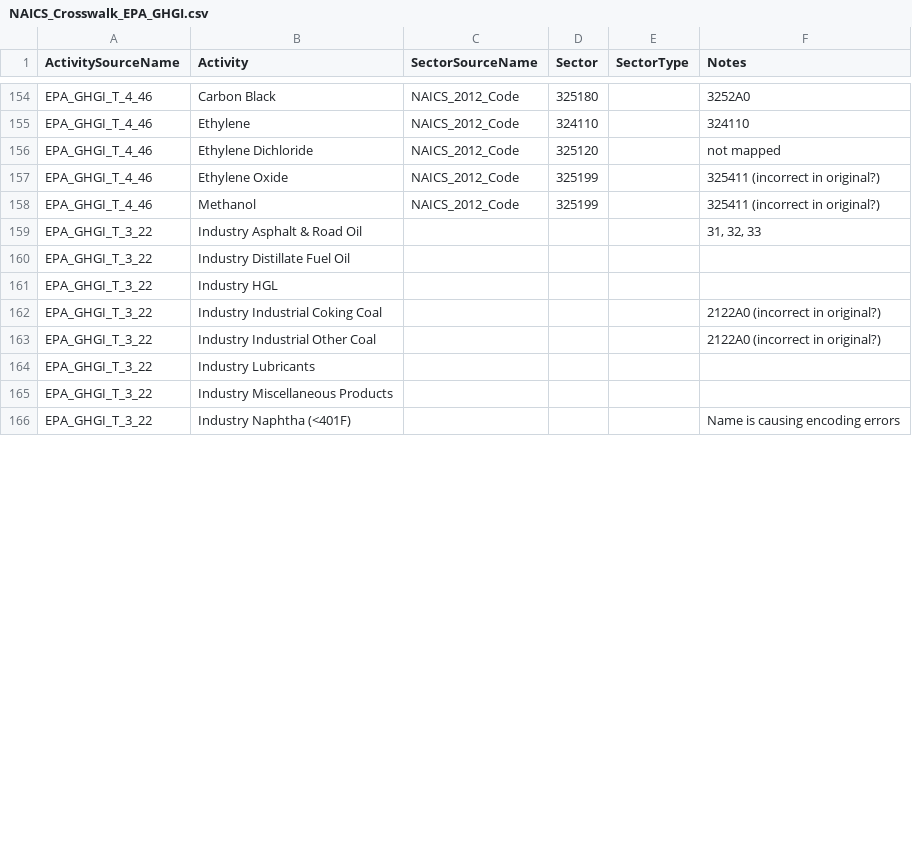
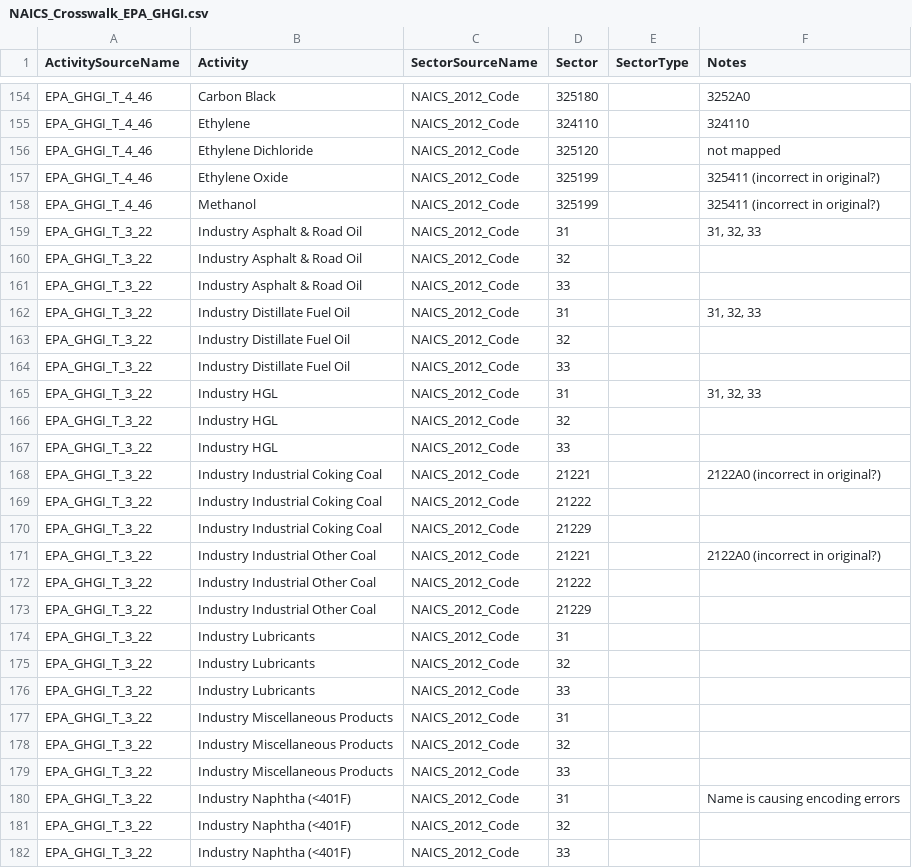
Before and after one commit to USEPA/flowsa, a CSV file: flowsa/data/activitytosectormapping/NAICS_Crosswalk_EPA_GHGI.csv, drawn as a sheet; only a part is shown, gaps mark what is left out; the diff covers the shown part only.

Commit message:
crosswalk updates for 3_22

```diff
--- a/flowsa/data/activitytosectormapping/NAICS_Crosswalk_EPA_GHGI.csv
+++ b/flowsa/data/activitytosectormapping/NAICS_Crosswalk_EPA_GHGI.csv
@@ -158,9 +158,25 @@ EPA_GHGI_T_4_46,Ethylene Oxide,NAICS_2012_Code,325199,,325411 (incorrect in orig
 EPA_GHGI_T_4_46,Methanol,NAICS_2012_Code,325199,,325411 (incorrect in original?)
-EPA_GHGI_T_3_22,Industry Asphalt & Road Oil,,,,"31, 32, 33"
-EPA_GHGI_T_3_22,Industry Distillate Fuel Oil,,,,
-EPA_GHGI_T_3_22,Industry HGL,,,,
-EPA_GHGI_T_3_22,Industry Industrial Coking Coal,,,,2122A0 (incorrect in original?)
-EPA_GHGI_T_3_22,Industry Industrial Other Coal,,,,2122A0 (incorrect in original?)
-EPA_GHGI_T_3_22,Industry Lubricants,,,,
-EPA_GHGI_T_3_22,Industry Miscellaneous Products,,,,
-EPA_GHGI_T_3_22,Industry Naphtha (<401F),,,,Name is causing encoding errors
+EPA_GHGI_T_3_22,Industry Asphalt & Road Oil,NAICS_2012_Code,31,,"31, 32, 33"
+EPA_GHGI_T_3_22,Industry Asphalt & Road Oil,NAICS_2012_Code,32,,
+EPA_GHGI_T_3_22,Industry Asphalt & Road Oil,NAICS_2012_Code,33,,
+EPA_GHGI_T_3_22,Industry Distillate Fuel Oil,NAICS_2012_Code,31,,"31, 32, 33"
+EPA_GHGI_T_3_22,Industry Distillate Fuel Oil,NAICS_2012_Code,32,,
+EPA_GHGI_T_3_22,Industry Distillate Fuel Oil,NAICS_2012_Code,33,,
+EPA_GHGI_T_3_22,Industry HGL,NAICS_2012_Code,31,,"31, 32, 33"
+EPA_GHGI_T_3_22,Industry HGL,NAICS_2012_Code,32,,
+EPA_GHGI_T_3_22,Industry HGL,NAICS_2012_Code,33,,
+EPA_GHGI_T_3_22,Industry Industrial Coking Coal,NAICS_2012_Code,21221,,2122A0 (incorrect in original?)
+EPA_GHGI_T_3_22,Industry Industrial Coking Coal,NAICS_2012_Code,21222,,
+EPA_GHGI_T_3_22,Industry Industrial Coking Coal,NAICS_2012_Code,21229,,
+EPA_GHGI_T_3_22,Industry Industrial Other Coal,NAICS_2012_Code,21221,,2122A0 (incorrect in original?)
+EPA_GHGI_T_3_22,Industry Industrial Other Coal,NAICS_2012_Code,21222,,
+EPA_GHGI_T_3_22,Industry Industrial Other Coal,NAICS_2012_Code,21229,,
+EPA_GHGI_T_3_22,Industry Lubricants,NAICS_2012_Code,31,,
+EPA_GHGI_T_3_22,Industry Lubricants,NAICS_2012_Code,32,,
+EPA_GHGI_T_3_22,Industry Lubricants,NAICS_2012_Code,33,,
+EPA_GHGI_T_3_22,Industry Miscellaneous Products,NAICS_2012_Code,31,,
+EPA_GHGI_T_3_22,Industry Miscellaneous Products,NAICS_2012_Code,32,,
+EPA_GHGI_T_3_22,Industry Miscellaneous Products,NAICS_2012_Code,33,,
+EPA_GHGI_T_3_22,Industry Naphtha (<401F),NAICS_2012_Code,31,,Name is causing encoding errors
+EPA_GHGI_T_3_22,Industry Naphtha (<401F),NAICS_2012_Code,32,,
+EPA_GHGI_T_3_22,Industry Naphtha (<401F),NAICS_2012_Code,33,,
```
Also changed, not shown: 18 added rows and 16 edited cells elsewhere in this file, 1 other file.
